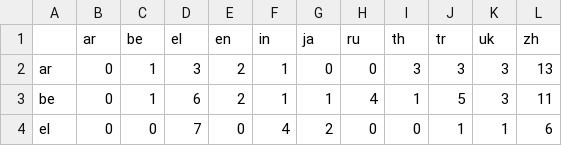
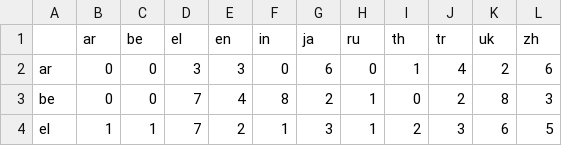
Before and after one commit to roncewind/NNPlayground, a CSV file: NN-framework/data/confusion_matrix.csv, drawn as a sheet; only a part is shown; the diff covers the shown part only.

```diff
--- a/NN-framework/data/confusion_matrix.csv
+++ b/NN-framework/data/confusion_matrix.csv
@@ -1,4 +1,4 @@
 ,ar,be,el,en,in,ja,ru,th,tr,uk,zh
-ar,0,1,3,2,1,0,0,3,3,3,13
-be,0,1,6,2,1,1,4,1,5,3,11
-el,0,0,7,0,4,2,0,0,1,1,6
+ar,0,0,3,3,0,6,0,1,4,2,6
+be,0,0,7,4,8,2,1,0,2,8,3
+el,1,1,7,2,1,3,1,2,3,6,5
```
Also changed, not shown: 76 edited cells elsewhere in this file, NN-framework/data/confusion_matrix_normalized.csv, NN-framework/data/per_class_metrics.csv, 11 other files.
